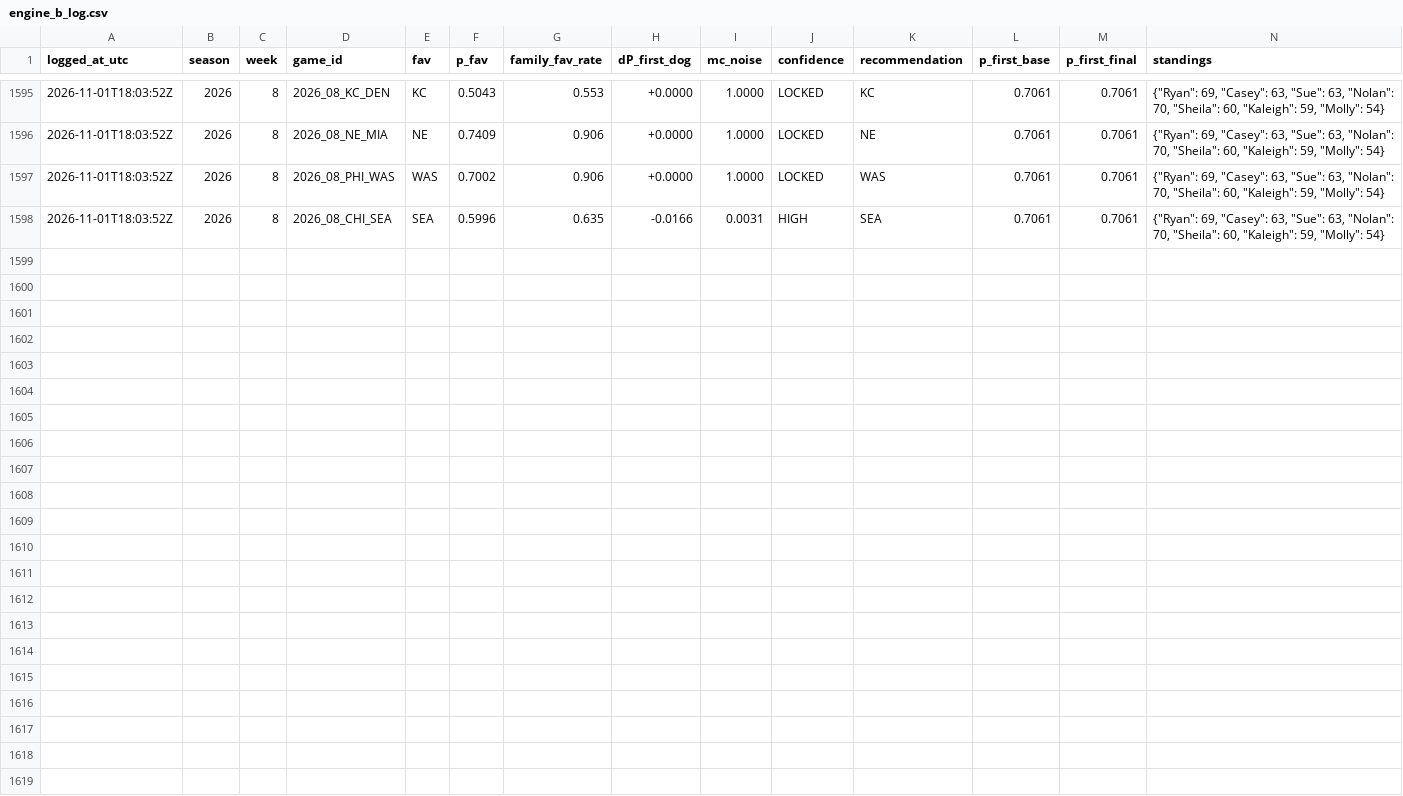
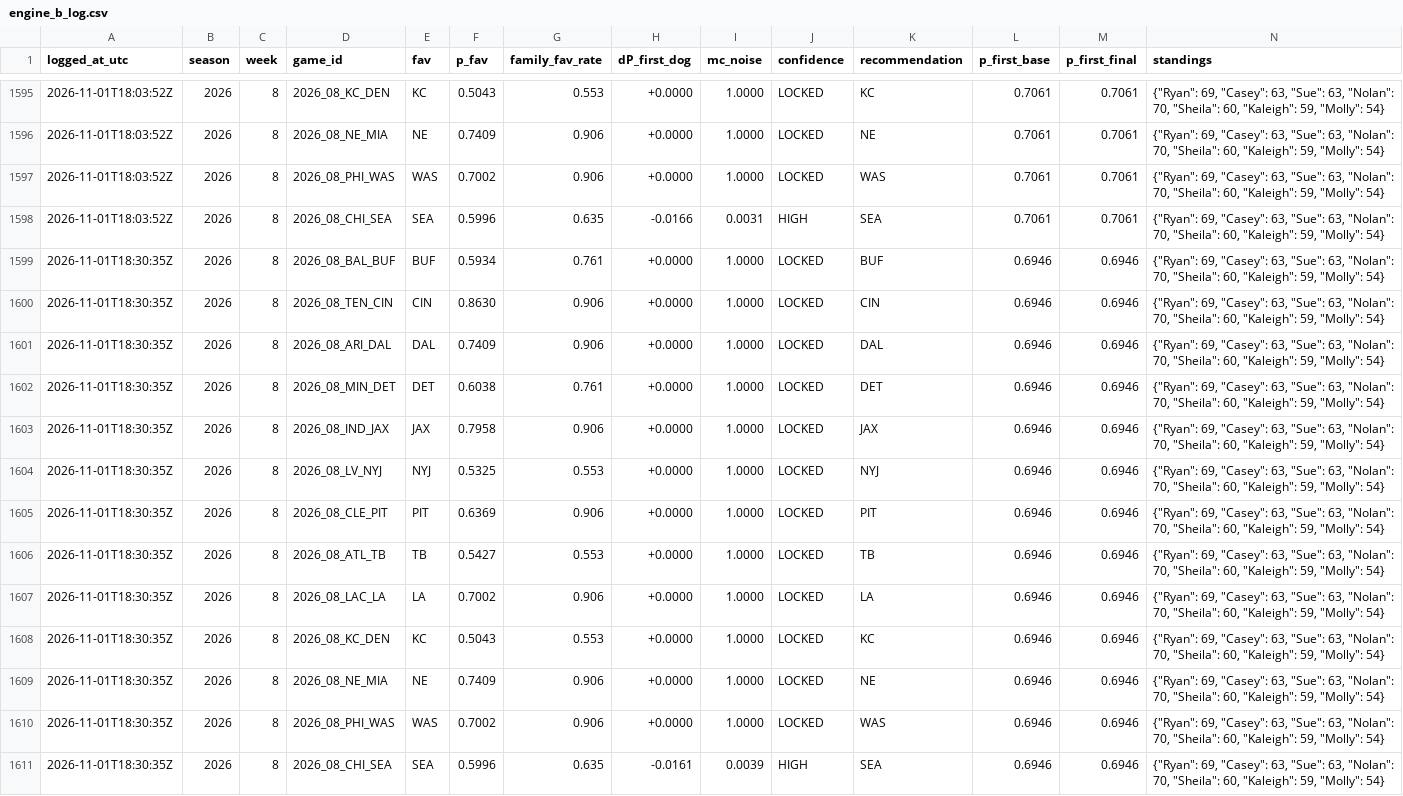
Before and after one commit to taipan0319-byte/brauns-pickem, a CSV file: engine_b_log.csv, drawn as a sheet; only a part is shown, gaps mark what is left out; rows hold the shown columns only; the diff names each change by its address in the sheet, - before the commit and + after, or states it on an @@ line.

```diff
--- a/engine_b_log.csv
+++ b/engine_b_log.csv
+row 1599: 2026-11-01T18:30:35Z | 2026 | 8 | 2026_08_BAL_BUF | BUF | 0.5934 | 0.761 | +0.0000 | 1.0000 | LOCKED | BUF | 0.6946 | 0.6946 | {"Ryan": 69, "Casey": 63, "Sue": 63, "Nolan": 70, "Sheila": 60, "Kaleigh": 59, "Molly": 54}
+row 1600: 2026-11-01T18:30:35Z | 2026 | 8 | 2026_08_TEN_CIN | CIN | 0.8630 | 0.906 | +0.0000 | 1.0000 | LOCKED | CIN | 0.6946 | 0.6946 | {"Ryan": 69, "Casey": 63, "Sue": 63, "Nolan": 70, "Sheila": 60, "Kaleigh": 59, "Molly": 54}
+row 1601: 2026-11-01T18:30:35Z | 2026 | 8 | 2026_08_ARI_DAL | DAL | 0.7409 | 0.906 | +0.0000 | 1.0000 | LOCKED | DAL | 0.6946 | 0.6946 | {"Ryan": 69, "Casey": 63, "Sue": 63, "Nolan": 70, "Sheila": 60, "Kaleigh": 59, "Molly": 54}
+row 1602: 2026-11-01T18:30:35Z | 2026 | 8 | 2026_08_MIN_DET | DET | 0.6038 | 0.761 | +0.0000 | 1.0000 | LOCKED | DET | 0.6946 | 0.6946 | {"Ryan": 69, "Casey": 63, "Sue": 63, "Nolan": 70, "Sheila": 60, "Kaleigh": 59, "Molly": 54}
+row 1603: 2026-11-01T18:30:35Z | 2026 | 8 | 2026_08_IND_JAX | JAX | 0.7958 | 0.906 | +0.0000 | 1.0000 | LOCKED | JAX | 0.6946 | 0.6946 | {"Ryan": 69, "Casey": 63, "Sue": 63, "Nolan": 70, "Sheila": 60, "Kaleigh": 59, "Molly": 54}
+row 1604: 2026-11-01T18:30:35Z | 2026 | 8 | 2026_08_LV_NYJ | NYJ | 0.5325 | 0.553 | +0.0000 | 1.0000 | LOCKED | NYJ | 0.6946 | 0.6946 | {"Ryan": 69, "Casey": 63, "Sue": 63, "Nolan": 70, "Sheila": 60, "Kaleigh": 59, "Molly": 54}
+row 1605: 2026-11-01T18:30:35Z | 2026 | 8 | 2026_08_CLE_PIT | PIT | 0.6369 | 0.906 | +0.0000 | 1.0000 | LOCKED | PIT | 0.6946 | 0.6946 | {"Ryan": 69, "Casey": 63, "Sue": 63, "Nolan": 70, "Sheila": 60, "Kaleigh": 59, "Molly": 54}
+row 1606: 2026-11-01T18:30:35Z | 2026 | 8 | 2026_08_ATL_TB | TB | 0.5427 | 0.553 | +0.0000 | 1.0000 | LOCKED | TB | 0.6946 | 0.6946 | {"Ryan": 69, "Casey": 63, "Sue": 63, "Nolan": 70, "Sheila": 60, "Kaleigh": 59, "Molly": 54}
+row 1607: 2026-11-01T18:30:35Z | 2026 | 8 | 2026_08_LAC_LA | LA | 0.7002 | 0.906 | +0.0000 | 1.0000 | LOCKED | LA | 0.6946 | 0.6946 | {"Ryan": 69, "Casey": 63, "Sue": 63, "Nolan": 70, "Sheila": 60, "Kaleigh": 59, "Molly": 54}
+row 1608: 2026-11-01T18:30:35Z | 2026 | 8 | 2026_08_KC_DEN | KC | 0.5043 | 0.553 | +0.0000 | 1.0000 | LOCKED | KC | 0.6946 | 0.6946 | {"Ryan": 69, "Casey": 63, "Sue": 63, "Nolan": 70, "Sheila": 60, "Kaleigh": 59, "Molly": 54}
+row 1609: 2026-11-01T18:30:35Z | 2026 | 8 | 2026_08_NE_MIA | NE | 0.7409 | 0.906 | +0.0000 | 1.0000 | LOCKED | NE | 0.6946 | 0.6946 | {"Ryan": 69, "Casey": 63, "Sue": 63, "Nolan": 70, "Sheila": 60, "Kaleigh": 59, "Molly": 54}
+row 1610: 2026-11-01T18:30:35Z | 2026 | 8 | 2026_08_PHI_WAS | WAS | 0.7002 | 0.906 | +0.0000 | 1.0000 | LOCKED | WAS | 0.6946 | 0.6946 | {"Ryan": 69, "Casey": 63, "Sue": 63, "Nolan": 70, "Sheila": 60, "Kaleigh": 59, "Molly": 54}
+row 1611: 2026-11-01T18:30:35Z | 2026 | 8 | 2026_08_CHI_SEA | SEA | 0.5996 | 0.635 | -0.0161 | 0.0039 | HIGH | SEA | 0.6946 | 0.6946 | {"Ryan": 69, "Casey": 63, "Sue": 63, "Nolan": 70, "Sheila": 60, "Kaleigh": 59, "Molly": 54}
```
Also changed, not shown: predictions_log.csv, 2 other files.
